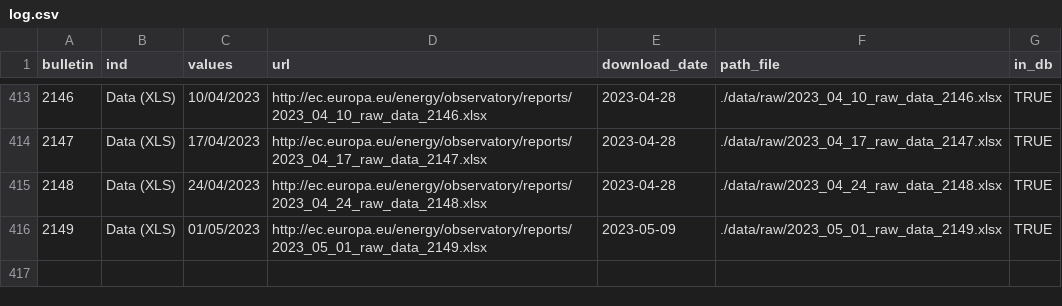
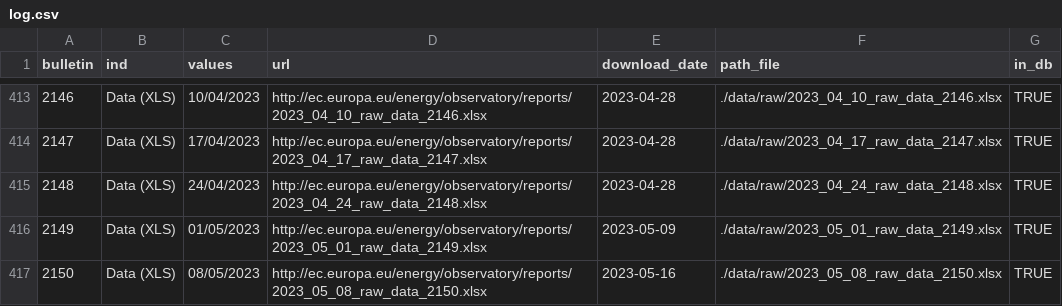
Before and after one commit to the-Hull/weekly_oil_bulletin, a CSV file: doc/log/log.csv, drawn as a sheet; only a part is shown, gaps mark what is left out; the diff names each change by its address in the sheet, - before the commit and + after, or states it on an @@ line.

```diff
--- a/doc/log/log.csv
+++ b/doc/log/log.csv
+row 417: 2150 | Data (XLS) | 08/05/2023 | http://ec.europa.eu/energy/observatory/reports/2023_05_08_raw_data_2150.xlsx | 2023-05-16 | ./data/raw/2023_05_08_raw_data_2150.xlsx | TRUE
```
Also changed, not shown: 4 other files.
